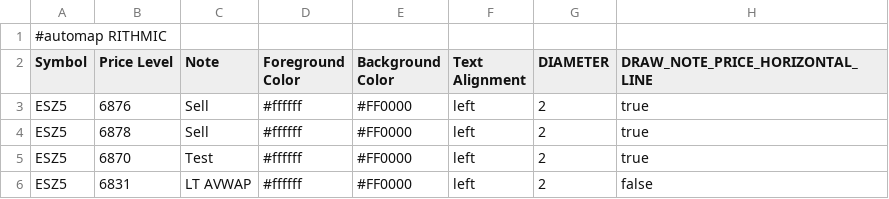
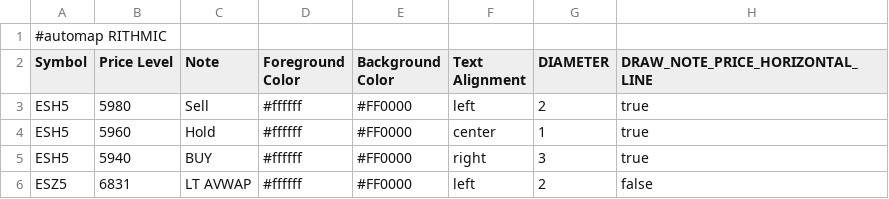
Before and after one commit to jdrochester/BookmapCloudSync, a CSV file: custom_notes.csv, drawn as a sheet; removed rows and columns are numbered as before the commit, all else as after; the diff names each change by its address in the sheet, - before the commit and + after, or states it on an @@ line.

Commit message:
Auto update from Google Sheets

```diff
--- a/custom_notes.csv
+++ b/custom_notes.csv
-A3 (Symbol): ESZ5
+A3 (Symbol): ESH5
-B3 (Price Level): 6876
+B3 (Price Level): 5980
-row 4: ESZ5 | 6878 | Sell | #ffffff | #FF0000 | left | 2 | true
-row 5: ESZ5 | 6870 | Test | #ffffff | #FF0000 | left | 2 | true
+row 4: ESH5 | 5960 | Hold | #ffffff | #FF0000 | center | 1 | true
+row 5: ESH5 | 5940 | BUY | #ffffff | #FF0000 | right | 3 | true
```
